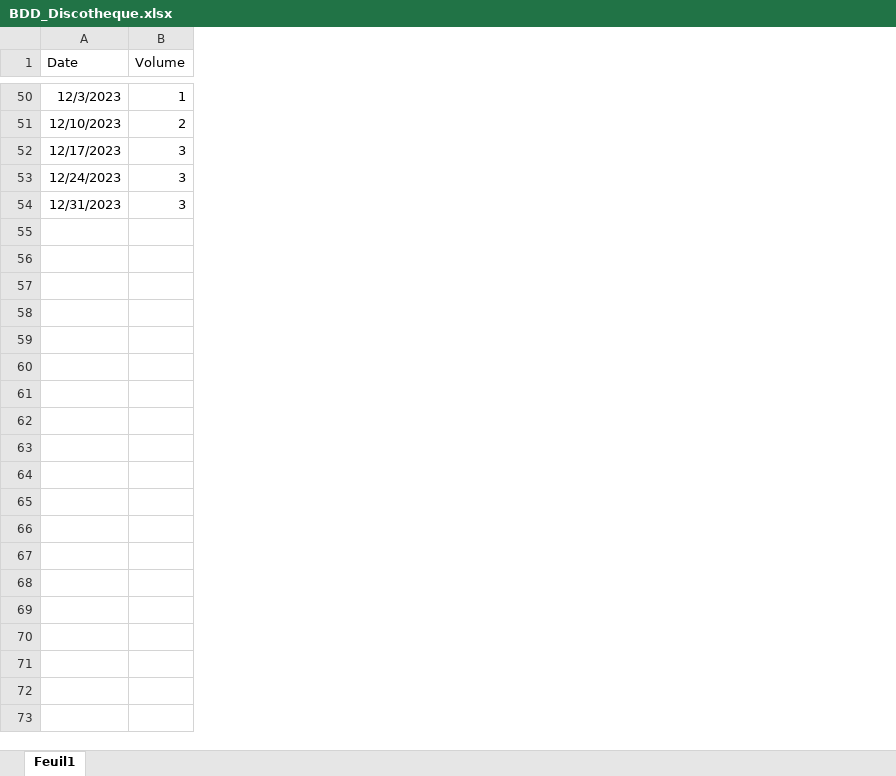
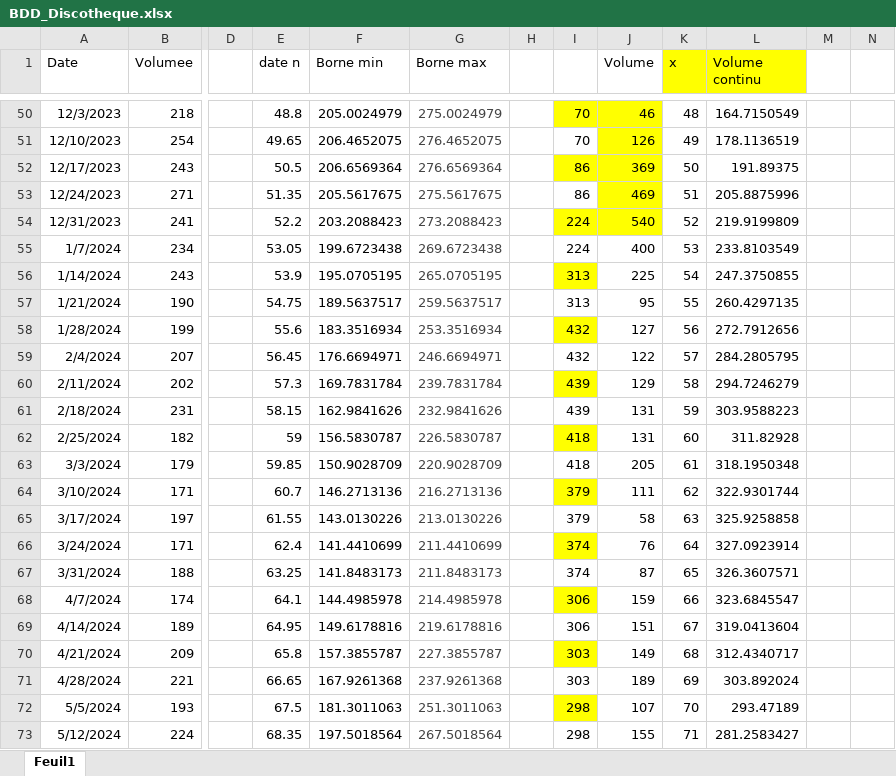
Before and after one commit to alckh/WDPII, an Excel workbook: BDD/BDD_Discotheque.xlsx, sheet Feuil1, drawn as a sheet; only a part is shown, gaps mark what is left out; values as stored, in another font and other column widths than the file's, no borders; charts and pictures not drawn; removed rows and columns are numbered as before the commit, all else as after; rows hold the shown columns only; the diff covers the shown part only; the diff names each change by its address in the sheet, - before the commit and + after, or states it on an @@ line.

Commit message:
BDD actualisées en valeurs continues

```diff
--- a/BDD/BDD_Discotheque.xlsx (sheet Feuil1)
+++ b/BDD/BDD_Discotheque.xlsx (sheet Feuil1)
-column B (Volume), rows 50-54: 1 | 2 | 3 | 3 | 3
+column B (Volumee), rows 50-54: 218 | 254 | 243 | 271 | 241
+column D, empty
+column E (date n), rows 50-54: 48.8 | 49.65 | 50.5 | 51.35 | 52.2
+column F (Borne min), rows 50-54: 205.0024979 | 206.4652075 | 206.6569364 | 205.5617675 | 203.2088423
+column G (Borne max), rows 50-54: 275.0024979 | 276.4652075 | 276.6569364 | 275.5617675 | 273.2088423
+column H, empty
+column I, rows 50-54: 70 | 70 | 86 | 86 | 224
+column J (Volume), rows 50-54: 46 | 126 | 369 | 469 | 540
+column K (x), rows 50-54: 48 | 49 | 50 | 51 | 52
+column L (Volume continu), rows 50-54: 164.7150549 | 178.1136519 | 191.89375 | 205.8875996 | 219.9199809
+column M, empty
+column N, empty
+row 55: 1/7/2024 | 234 |  | 53.05 | 199.6723438 | 269.6723438 |  | 224 | 400 | 53 | 233.8103549
+row 56: 1/14/2024 | 243 |  | 53.9 | 195.0705195 | 265.0705195 |  | 313 | 225 | 54 | 247.3750855
+row 57: 1/21/2024 | 190 |  | 54.75 | 189.5637517 | 259.5637517 |  | 313 | 95 | 55 | 260.4297135
+row 58: 1/28/2024 | 199 |  | 55.6 | 183.3516934 | 253.3516934 |  | 432 | 127 | 56 | 272.7912656
+row 59: 2/4/2024 | 207 |  | 56.45 | 176.6694971 | 246.6694971 |  | 432 | 122 | 57 | 284.2805795
+row 60: 2/11/2024 | 202 |  | 57.3 | 169.7831784 | 239.7831784 |  | 439 | 129 | 58 | 294.7246279
+row 61: 2/18/2024 | 231 |  | 58.15 | 162.9841626 | 232.9841626 |  | 439 | 131 | 59 | 303.9588223
+row 62: 2/25/2024 | 182 |  | 59 | 156.5830787 | 226.5830787 |  | 418 | 131 | 60 | 311.82928
+row 63: 3/3/2024 | 179 |  | 59.85 | 150.9028709 | 220.9028709 |  | 418 | 205 | 61 | 318.1950348
+row 64: 3/10/2024 | 171 |  | 60.7 | 146.2713136 | 216.2713136 |  | 379 | 111 | 62 | 322.9301744
+row 65: 3/17/2024 | 197 |  | 61.55 | 143.0130226 | 213.0130226 |  | 379 | 58 | 63 | 325.9258858
+row 66: 3/24/2024 | 171 |  | 62.4 | 141.4410699 | 211.4410699 |  | 374 | 76 | 64 | 327.0923914
+row 67: 3/31/2024 | 188 |  | 63.25 | 141.8483173 | 211.8483173 |  | 374 | 87 | 65 | 326.3607571
+row 68: 4/7/2024 | 174 |  | 64.1 | 144.4985978 | 214.4985978 |  | 306 | 159 | 66 | 323.6845547
+row 69: 4/14/2024 | 189 |  | 64.95 | 149.6178816 | 219.6178816 |  | 306 | 151 | 67 | 319.0413604
+row 70: 4/21/2024 | 209 |  | 65.8 | 157.3855787 | 227.3855787 |  | 303 | 149 | 68 | 312.4340717
+row 71: 4/28/2024 | 221 |  | 66.65 | 167.9261368 | 237.9261368 |  | 303 | 189 | 69 | 303.892024
+row 72: 5/5/2024 | 193 |  | 67.5 | 181.3011063 | 251.3011063 |  | 298 | 107 | 70 | 293.47189
+row 73: 5/12/2024 | 224 |  | 68.35 | 197.5018564 | 267.5018564 |  | 298 | 155 | 71 | 281.2583427
```
Also changed, not shown: 33 added rows elsewhere in this sheet, charts or pictures, BDD/BDD_Chantier.xlsx, BDD/BDD_Demenagement.xlsx, 10 other files.
